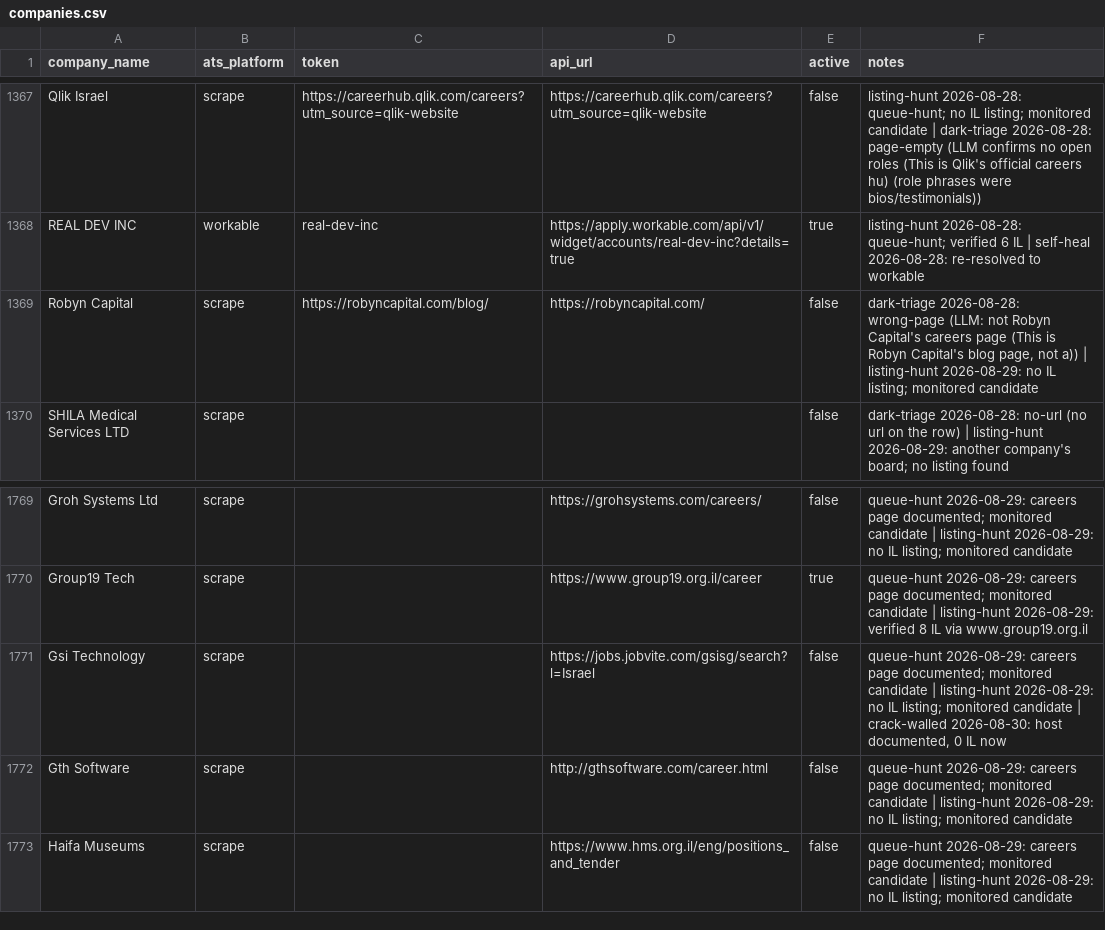
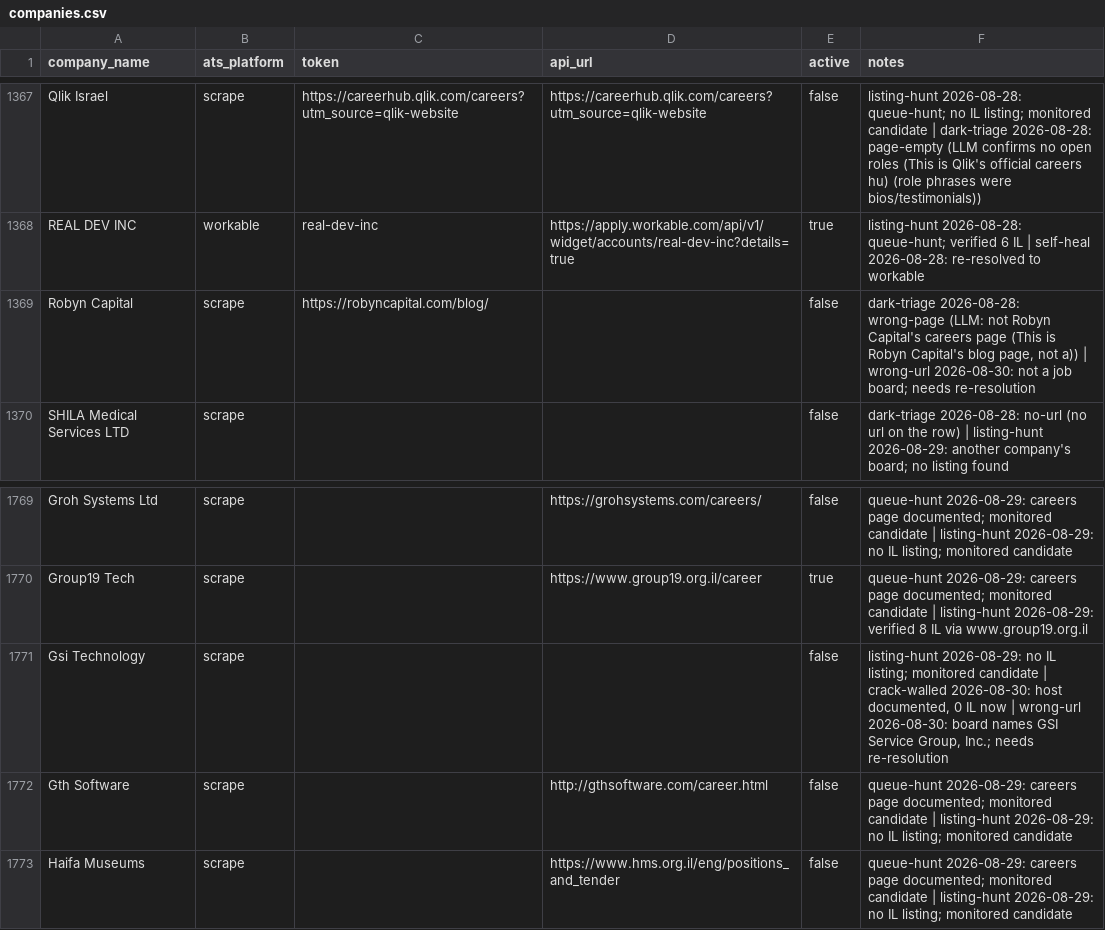
Before and after one commit to AnalystJobsIL/pipeline, a CSV file: companies.csv, drawn as a sheet; only a part is shown, gaps mark what is left out; the diff covers the shown part only.

```diff
--- a/companies.csv
+++ b/companies.csv
@@ -1368,3 +1368,3 @@ Qlik Israel,scrape,https://careerhub.qlik.com/careers?utm_source=qlik-website,ht
 REAL DEV INC,workable,real-dev-inc,https://apply.workable.com/api/v1/widget/accounts/real-dev-inc?details=true,true,listing-hunt 2026-08-28: queue-hunt; verified 6 IL | self-heal 2026-08-28: re-resolved to workable
-Robyn Capital,scrape,https://robyncapital.com/blog/,https://robyncapital.com/,false,"dark-triage 2026-08-28: wrong-page (LLM: not Robyn Capital's careers page (This is Robyn Capital's blog page, not a)) | listing-hunt 2026-08-29: no IL listing; monitored candidate"
+Robyn Capital,scrape,https://robyncapital.com/blog/,,false,"dark-triage 2026-08-28: wrong-page (LLM: not Robyn Capital's careers page (This is Robyn Capital's blog page, not a)) | wrong-url 2026-08-30: not a job board; needs re-resolution"
 SHILA Medical Services LTD,scrape,,,false,dark-triage 2026-08-28: no-url (no url on the row) | listing-hunt 2026-08-29: another company's board; no listing found
@@ -1770,3 +1770,3 @@ Groh Systems Ltd,scrape,,https://grohsystems.com/careers/,false,queue-hunt 2026-
 Group19 Tech,scrape,,https://www.group19.org.il/career,true,queue-hunt 2026-08-29: careers page documented; monitored candidate | listing-hunt 2026-08-29: verified 8 IL via www.group19.org.il
-Gsi Technology,scrape,,https://jobs.jobvite.com/gsisg/search?l=Israel,false,"queue-hunt 2026-08-29: careers page documented; monitored candidate | listing-hunt 2026-08-29: no IL listing; monitored candidate | crack-walled 2026-08-30: host documented, 0 IL now"
+Gsi Technology,scrape,,,false,"listing-hunt 2026-08-29: no IL listing; monitored candidate | crack-walled 2026-08-30: host documented, 0 IL now | wrong-url 2026-08-30: board names GSI Service Group, Inc.; needs re-resolution"
 Gth Software,scrape,,http://gthsoftware.com/career.html,false,queue-hunt 2026-08-29: careers page documented; monitored candidate | listing-hunt 2026-08-29: no IL listing; monitored candidate
```
Also changed, not shown: 15 edited cells elsewhere in this file, 9 other files.
